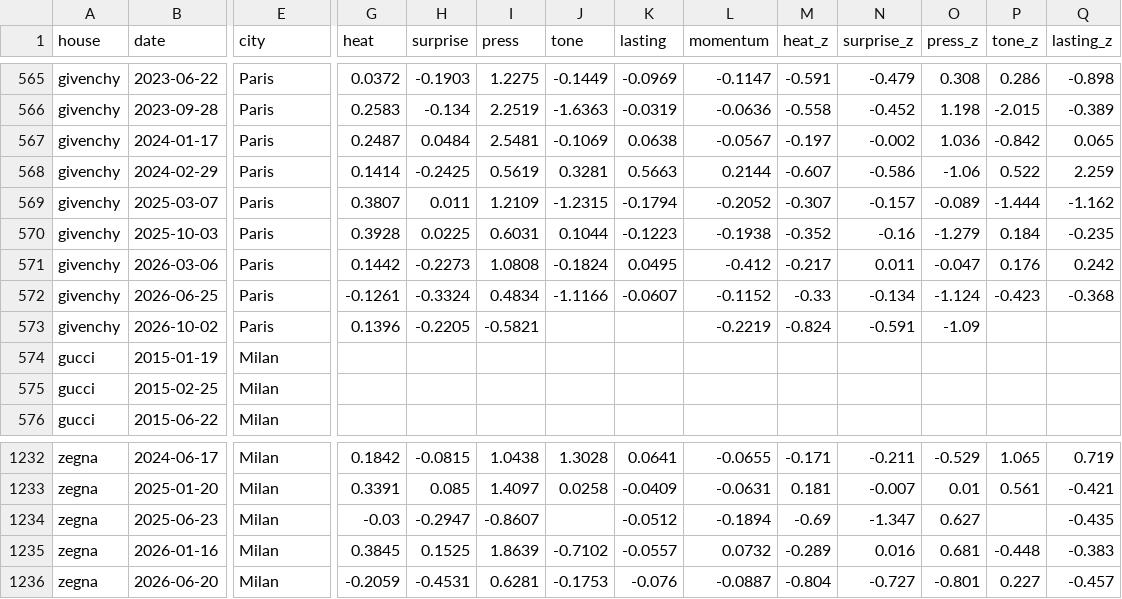
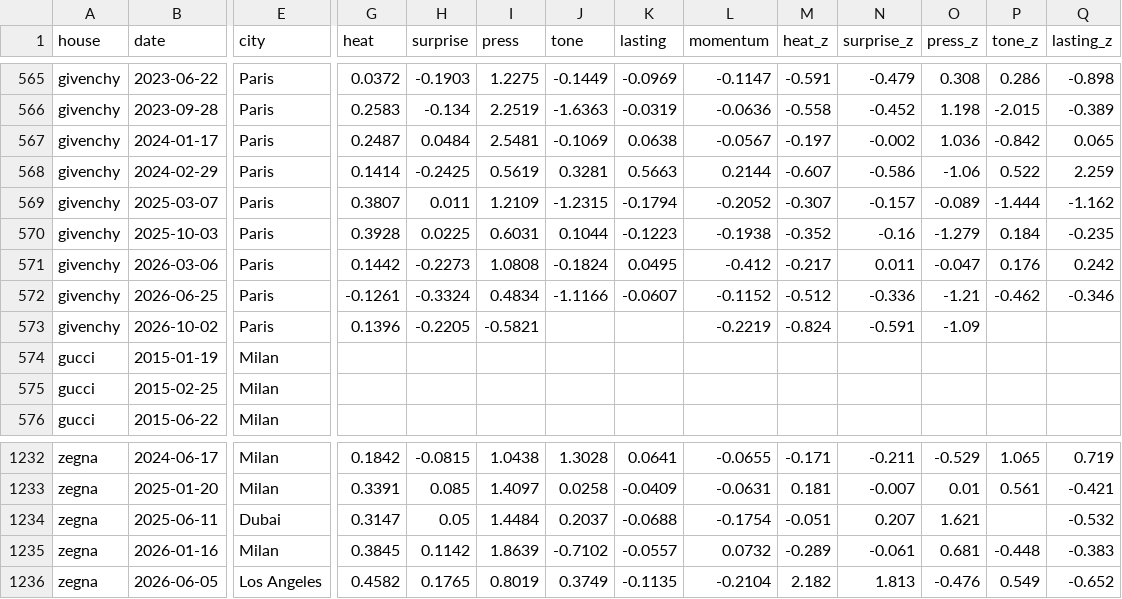
Before and after one commit to benmcewensignal/fashion-adtone, a CSV file: data/thread/thread.csv, drawn as a sheet; only a part is shown, gaps mark what is left out; the diff covers the shown part only; the diff names each change by its address in the sheet, - before the commit and + after, or states it on an @@ line.

```diff
--- a/data/thread/thread.csv
+++ b/data/thread/thread.csv
-M572 (heat_z): -0.33
+M572 (heat_z): -0.512
-N572 (surprise_z): -0.134
+N572 (surprise_z): -0.336
-O572 (press_z): -1.124
+O572 (press_z): -1.21
-P572 (tone_z): -0.423
+P572 (tone_z): -0.462
-Q572 (lasting_z): -0.368
+Q572 (lasting_z): -0.346
-B1234 (date): 2025-06-23
+B1234 (date): 2025-06-11
-E1234 (city): Milan
+E1234 (city): Dubai
-G1234 (heat): -0.03
+G1234 (heat): 0.3147
-H1234 (surprise): -0.2947
+H1234 (surprise): 0.05
-I1234 (press): -0.8607
+I1234 (press): 1.4484
-J1234 (tone): (empty)
+J1234 (tone): 0.2037
-K1234 (lasting): -0.0512
+K1234 (lasting): -0.0688
-L1234 (momentum): -0.1894
+L1234 (momentum): -0.1754
-M1234 (heat_z): -0.69
+M1234 (heat_z): -0.051
-N1234 (surprise_z): -1.347
+N1234 (surprise_z): 0.207
-O1234 (press_z): 0.627
+O1234 (press_z): 1.621
-Q1234 (lasting_z): -0.435
+Q1234 (lasting_z): -0.532
-H1235 (surprise): 0.1525
+H1235 (surprise): 0.1142
-N1235 (surprise_z): 0.016
+N1235 (surprise_z): -0.061
-B1236 (date): 2026-06-20
+B1236 (date): 2026-06-05
-E1236 (city): Milan
+E1236 (city): Los Angeles
-G1236 (heat): -0.2059
+G1236 (heat): 0.4582
-H1236 (surprise): -0.4531
+H1236 (surprise): 0.1765
-I1236 (press): 0.6281
+I1236 (press): 0.8019
-J1236 (tone): -0.1753
+J1236 (tone): 0.3749
-K1236 (lasting): -0.076
+K1236 (lasting): -0.1135
-L1236 (momentum): -0.0887
+L1236 (momentum): -0.2104
-M1236 (heat_z): -0.804
+M1236 (heat_z): 2.182
-N1236 (surprise_z): -0.727
+N1236 (surprise_z): 1.813
-O1236 (press_z): -0.801
+O1236 (press_z): -0.476
-P1236 (tone_z): 0.227
+P1236 (tone_z): 0.549
-Q1236 (lasting_z): -0.457
+Q1236 (lasting_z): -0.652
```
Also changed, not shown: 95 edited cells elsewhere in this file, data/results/benchmark.csv, 4 other files.
